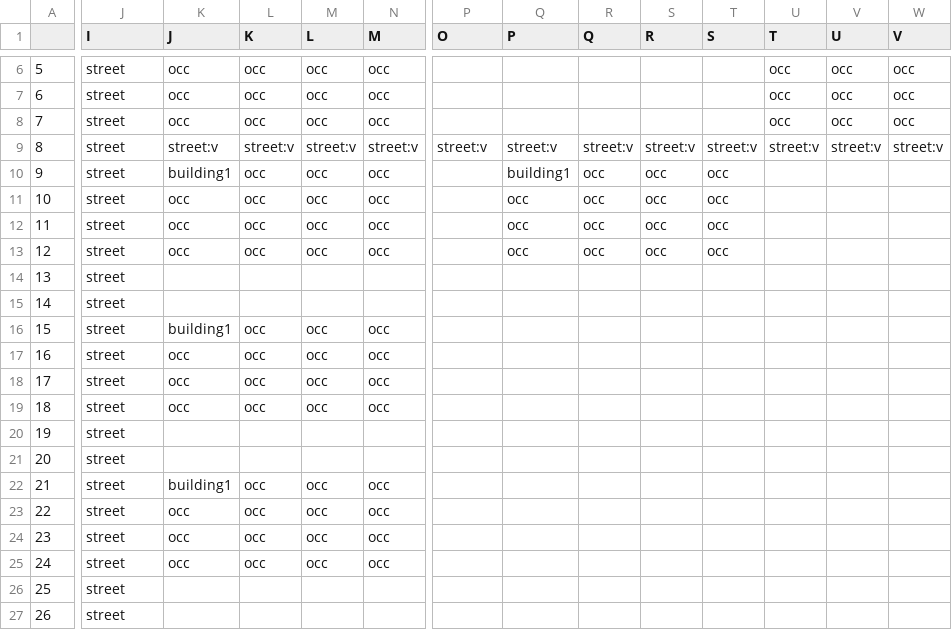
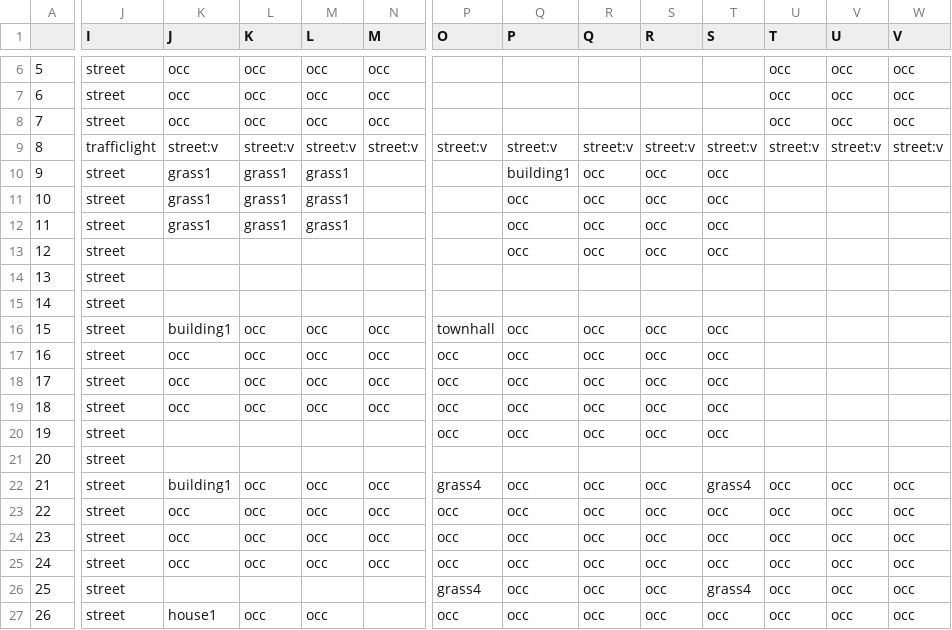
Before and after one commit to devolt5/townsim, a CSV file: src/data/disctricts/north.csv, drawn as a sheet; only a part is shown, gaps mark what is left out; the diff covers the shown part only; the diff names each change by its address in the sheet, - before the commit and + after, or states it on an @@ line.

Commit message:
Add more buildings

```diff
--- a/src/data/disctricts/north.csv
+++ b/src/data/disctricts/north.csv
-J9 (I): street
+J9 (I): trafficlight
-K10 (J): building1
+K10 (J): grass1
-L10:L12 (K): occ
+L10:L12 (K): grass1
-M10:M12 (L): occ
+M10:M12 (L): grass1
-N10:N13 (M): occ
+N10:N13 (M): (empty)
-K11:K12 (J): occ
+K11:K12 (J): grass1
-K13 (J): occ
+K13 (J): (empty)
-L13 (K): occ
+L13 (K): (empty)
-M13 (L): occ
+M13 (L): (empty)
-P16 (O): (empty)
+P16 (O): townhall
-Q16:Q20 (P): (empty)
+Q16:Q20 (P): occ
-R16:R20 (Q): (empty)
+R16:R20 (Q): occ
-S16:S20 (R): (empty)
+S16:S20 (R): occ
-T16:T20 (S): (empty)
+T16:T20 (S): occ
-P17:P20 (O): (empty)
+P17:P20 (O): occ
-P22 (O): (empty)
+P22 (O): grass4
-Q22:Q27 (P): (empty)
+Q22:Q27 (P): occ
-R22:R27 (Q): (empty)
+R22:R27 (Q): occ
-S22:S27 (R): (empty)
+S22:S27 (R): occ
-T22 (S): (empty)
+T22 (S): grass4
-U22:U27 (T): (empty)
+U22:U27 (T): occ
-V22:V27 (U): (empty)
+V22:V27 (U): occ
-W22:W27 (V): (empty)
+W22:W27 (V): occ
-P23:P25 (O): (empty)
+P23:P25 (O): occ
-T23:T25 (S): (empty)
+T23:T25 (S): occ
-P26 (O): (empty)
+P26 (O): grass4
-T26 (S): (empty)
+T26 (S): grass4
-K27 (J): (empty)
+K27 (J): house1
-L27 (K): (empty)
+L27 (K): occ
-M27 (L): (empty)
+M27 (L): occ
-P27 (O): (empty)
+P27 (O): occ
-T27 (S): (empty)
+T27 (S): occ
```
Also changed, not shown: 32 edited cells elsewhere in this file, 11 other files.
